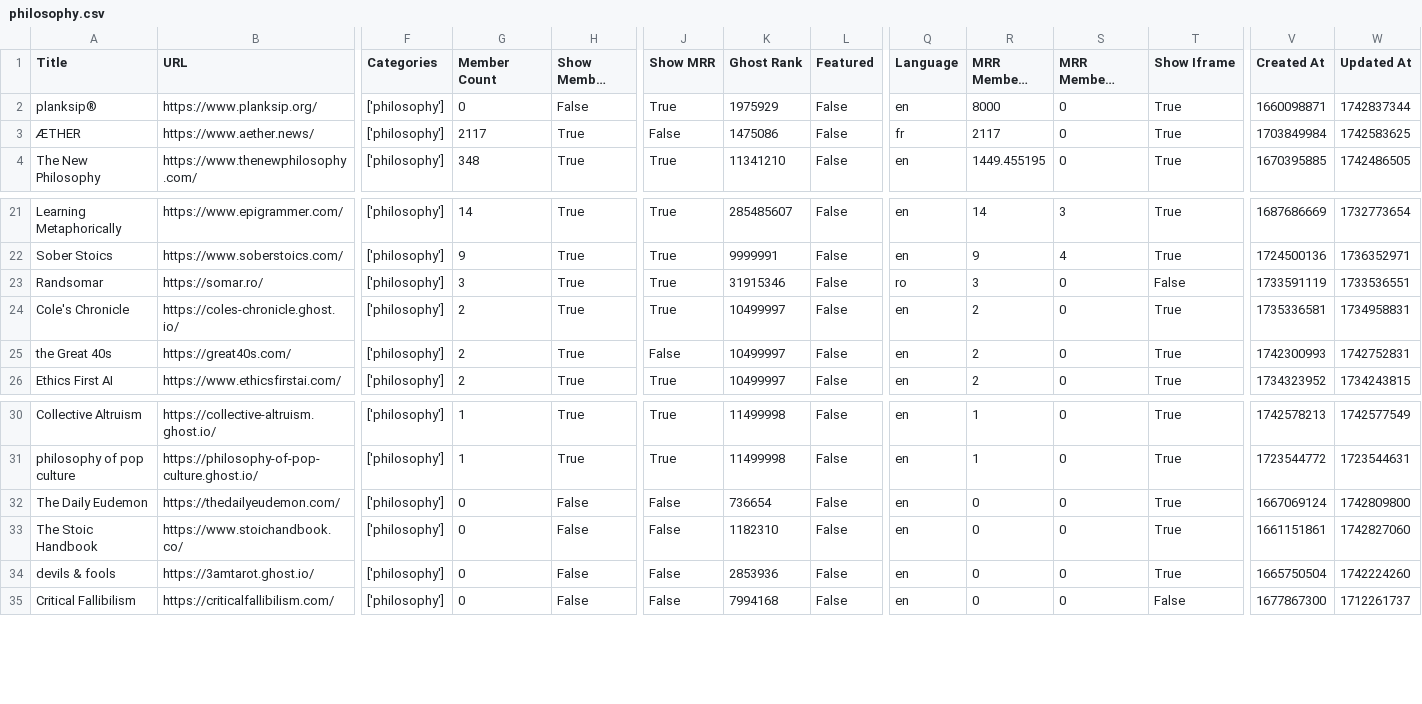
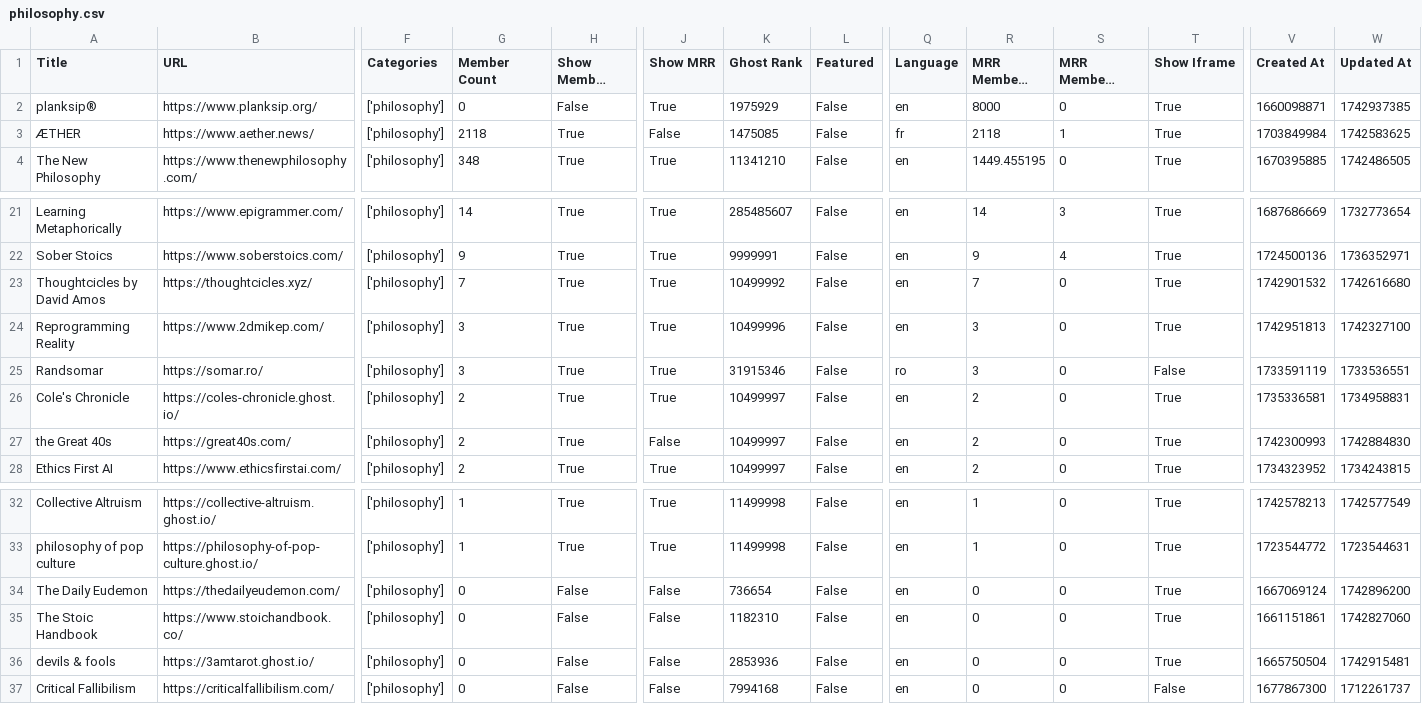
Before and after one commit to TheBoatyMcBoatFace/explore-ghosts, a CSV file: output/philosophy.csv, drawn as a sheet; only a part is shown, gaps mark what is left out; long unchanged cells end in …; addresses are those after the commit; rows hold the shown columns only; the diff names each change by its address in the sheet, - before the commit and + after, or states it on an @@ line.

```diff
--- a/output/philosophy.csv
+++ b/output/philosophy.csv
-W2 (Updated At): 1742837344
+W2 (Updated At): 1742937385
-G3 (Member Count): 2117
+G3 (Member Count): 2118
-K3 (Ghost Rank): 1475086
+K3 (Ghost Rank): 1475085
-R3 (MRR Members Rank): 2117
+R3 (MRR Members Rank): 2118
-S3 (MRR Members Diff Rank): 0
+S3 (MRR Members Diff Rank): 1
+row 23: Thoughtcicles by David Amos | https://thoughtcicles.xyz/ | ['philosophy'] | 7 | True | True | 10499992 | False | en | 7 | 0 | True | 1742901532 | 1742616680
+row 24: Reprogramming Reality | https://www.2dmikep.com/ | ['philosophy'] | 3 | True | True | 10499996 | False | en | 3 | 0 | True | 1742951813 | 1742327100
-W27 (Updated At): 1742752831
+W27 (Updated At): 1742884830
-W34 (Updated At): 1742809800
+W34 (Updated At): 1742896200
-W36 (Updated At): 1742224260
+W36 (Updated At): 1742915481
```
Also changed, not shown: output/business.csv, output/education.csv, 30 other files.
